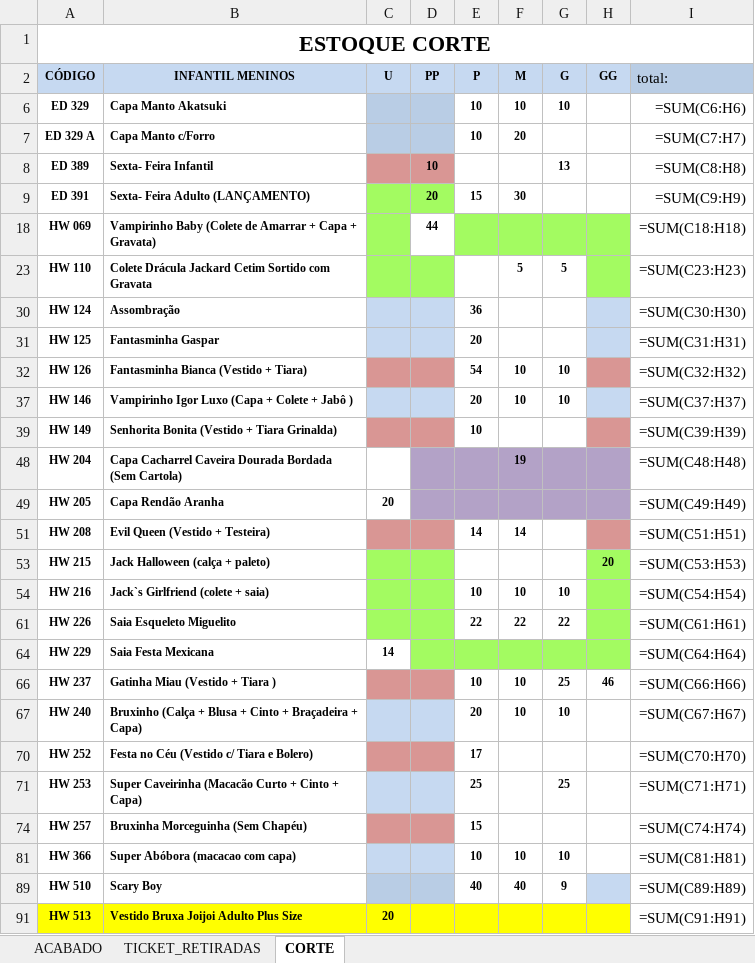
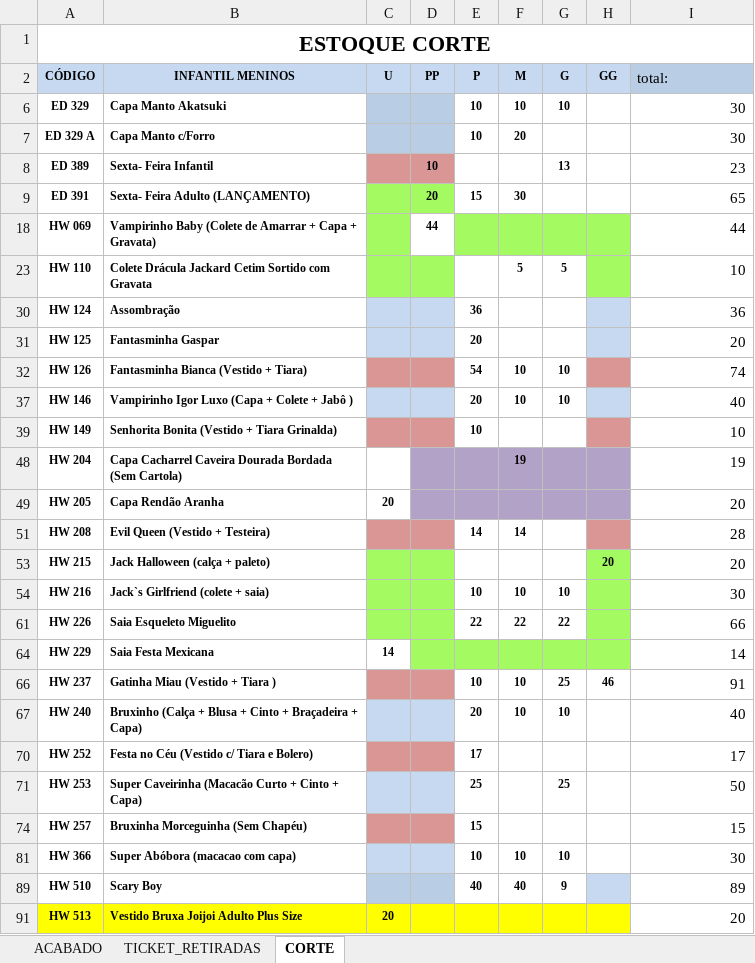
Before and after one commit to kauebdev/pipeline_estoque_bling_masquerade, an Excel workbook: Data/ESTOQUE MASQUERADE.XLSX, sheet CORTE, drawn as a sheet; only a part is shown; values as stored, in another font and other column widths than the file's, no borders; formulas without a stored value are shown as written; the diff covers the shown part only; the diff names each change by its address in the sheet, - before the commit and + after, or states it on an @@ line.

```diff
--- a/Data/ESTOQUE MASQUERADE.XLSX (sheet CORTE)
+++ b/Data/ESTOQUE MASQUERADE.XLSX (sheet CORTE)
-I6 (total:): =SUM(C6:H6)
+I6 (total:): 30
-I7 (total:): =SUM(C7:H7)
+I7 (total:): 30
-I8 (total:): =SUM(C8:H8)
+I8 (total:): 23
-I9 (total:): =SUM(C9:H9)
+I9 (total:): 65
-I18 (total:): =SUM(C18:H18)
+I18 (total:): 44
-I23 (total:): =SUM(C23:H23)
+I23 (total:): 10
-I30 (total:): =SUM(C30:H30)
+I30 (total:): 36
-I31 (total:): =SUM(C31:H31)
+I31 (total:): 20
-I32 (total:): =SUM(C32:H32)
+I32 (total:): 74
-I37 (total:): =SUM(C37:H37)
+I37 (total:): 40
-I39 (total:): =SUM(C39:H39)
+I39 (total:): 10
-I48 (total:): =SUM(C48:H48)
+I48 (total:): 19
-I49 (total:): =SUM(C49:H49)
+I49 (total:): 20
-I51 (total:): =SUM(C51:H51)
+I51 (total:): 28
-I53 (total:): =SUM(C53:H53)
+I53 (total:): 20
-I54 (total:): =SUM(C54:H54)
+I54 (total:): 30
-I61 (total:): =SUM(C61:H61)
+I61 (total:): 66
-I64 (total:): =SUM(C64:H64)
+I64 (total:): 14
-I66 (total:): =SUM(C66:H66)
+I66 (total:): 91
-I67 (total:): =SUM(C67:H67)
+I67 (total:): 40
-I70 (total:): =SUM(C70:H70)
+I70 (total:): 17
-I71 (total:): =SUM(C71:H71)
+I71 (total:): 50
-I74 (total:): =SUM(C74:H74)
+I74 (total:): 15
-I81 (total:): =SUM(C81:H81)
+I81 (total:): 30
-I89 (total:): =SUM(C89:H89)
+I89 (total:): 89
-I91 (total:): =SUM(C91:H91)
+I91 (total:): 20
```
Also changed, not shown: 21 edited cells elsewhere in this sheet, sheet ACABADO, sheet TICKET_RETIRADAS, hidden cells, 3 other files.
